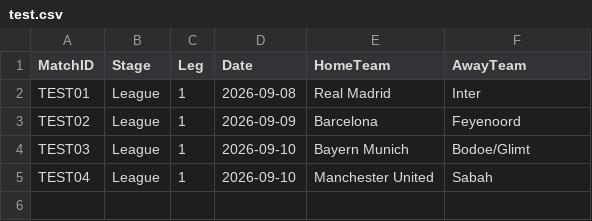
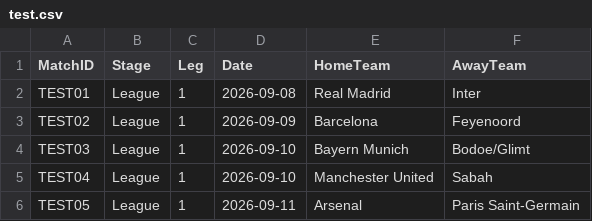
Before and after one commit to esalumdigital-debug/ucl-prediction-data, a CSV file: 2026-27/test.csv, drawn as a sheet.

Commit message:
Update test.csv

```diff
--- a/2026-27/test.csv
+++ b/2026-27/test.csv
@@ -5 +5,2 @@ TEST03,League,1,2026-09-10,Bayern Munich,Bodoe/Glimt
 TEST04,League,1,2026-09-10,Manchester United,Sabah
+TEST05,League,1,2026-09-11,Arsenal,Paris Saint-Germain
```
